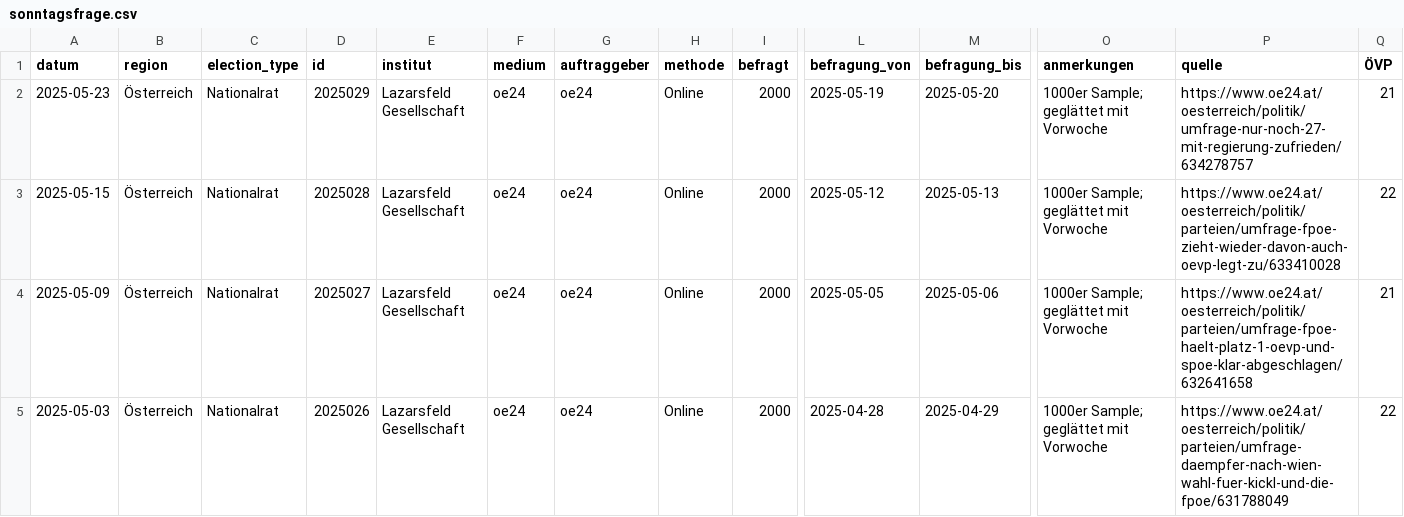
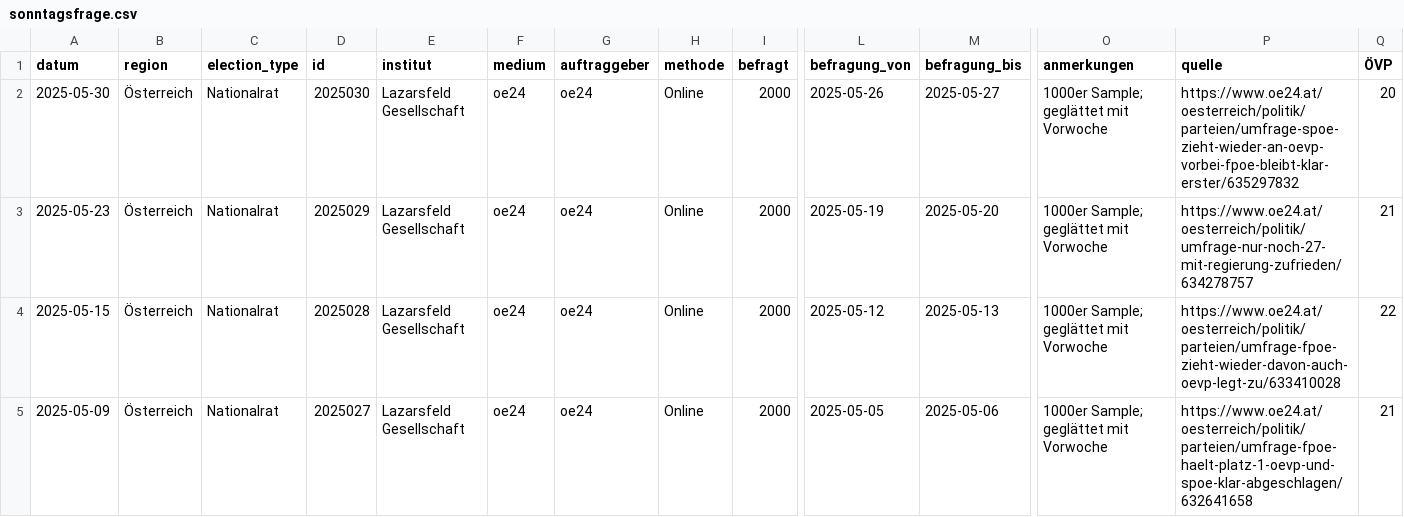
Before and after one commit to dstDatenjournalismus/2024-umfragentracker, a CSV file: output/data/sonntagsfrage/sonntagsfrage.csv, drawn as a sheet; only a part is shown, gaps mark what is left out; the shorter side is filled out with more unchanged rows; rows hold the shown columns only; the diff names each change by its address in the sheet, - before the commit and + after, or states it on an @@ line.

```diff
--- a/output/data/sonntagsfrage/sonntagsfrage.csv
+++ b/output/data/sonntagsfrage/sonntagsfrage.csv
+row 2: 2025-05-30 | Österreich | Nationalrat | 2025030 | Lazarsfeld Gesellschaft | oe24 | oe24 | Online | 2000 | 2025-05-26 | 2025-05-27 | 1000er Sample; geglättet mit Vorwoche | https://www.oe24.at/oesterreich/politik/parteien/umfrage-spoe-zieht-wieder-an-oevp-vorbei-fpoe-bleibt-klar-erster/635297832 | 20
```
Also changed, not shown: output/data/kanzlerfrage/kanzlerfrage.csv, 1 other file.
